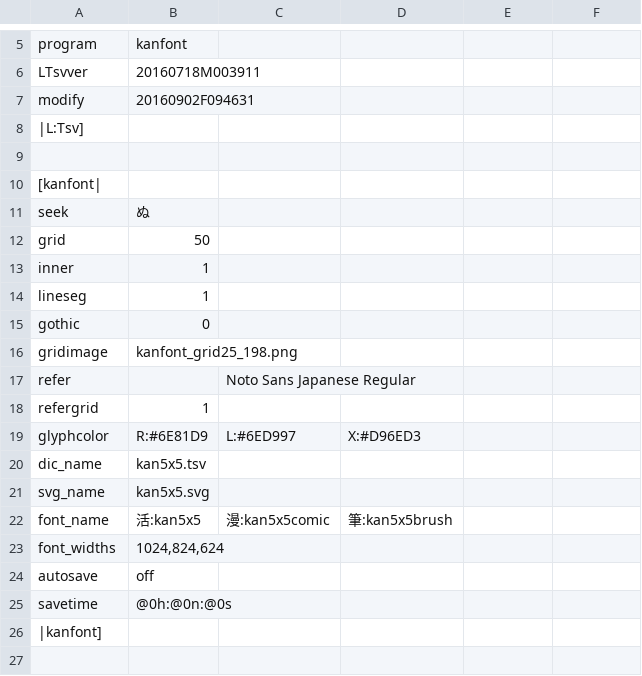
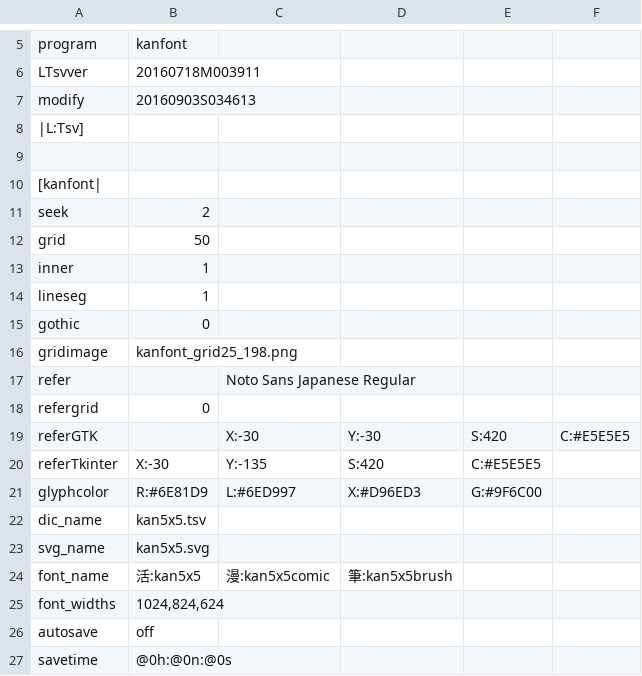
Before and after one commit to ooblog/LTsv10kanedit, a TSV file: kanfont2.tsv, drawn as a sheet; only a part is shown, gaps mark what is left out; the shorter side is filled out with more unchanged rows.

Commit message:
「kanfont2.py」でグリフ確認用のrefer文字がズレる(「LTsv_draw_text()」で表示する文字が正しく表示されない)件で、「referGTK」「referTkinter」オプションを追加して手動の数値入力で補正する形に。

```diff
--- a/kanfont2.tsv
+++ b/kanfont2.tsv
@@ -6,3 +6,3 @@ program	kanfont
 LTsvver	20160718M003911
-modify	20160902F094631
+modify	20160903S034613
 |L:Tsv]
@@ -10,3 +10,3 @@ modify	20160902F094631
 [kanfont|
-seek	ぬ
+seek	2
 grid	50
@@ -17,4 +17,6 @@ gridimage	kanfont_grid25_198.png
 refer		Noto Sans Japanese Regular
-refergrid	1
-glyphcolor	R:#6E81D9	L:#6ED997	X:#D96ED3
+refergrid	0
+referGTK		X:-30	Y:-30	S:420	C:#E5E5E5
+referTkinter	X:-30	Y:-135	S:420	C:#E5E5E5
+glyphcolor	R:#6E81D9	L:#6ED997	X:#D96ED3	G:#9F6C00
 dic_name	kan5x5.tsv
```
Also changed, not shown: LTsv/kanglyph.tsv, 4 other files.
